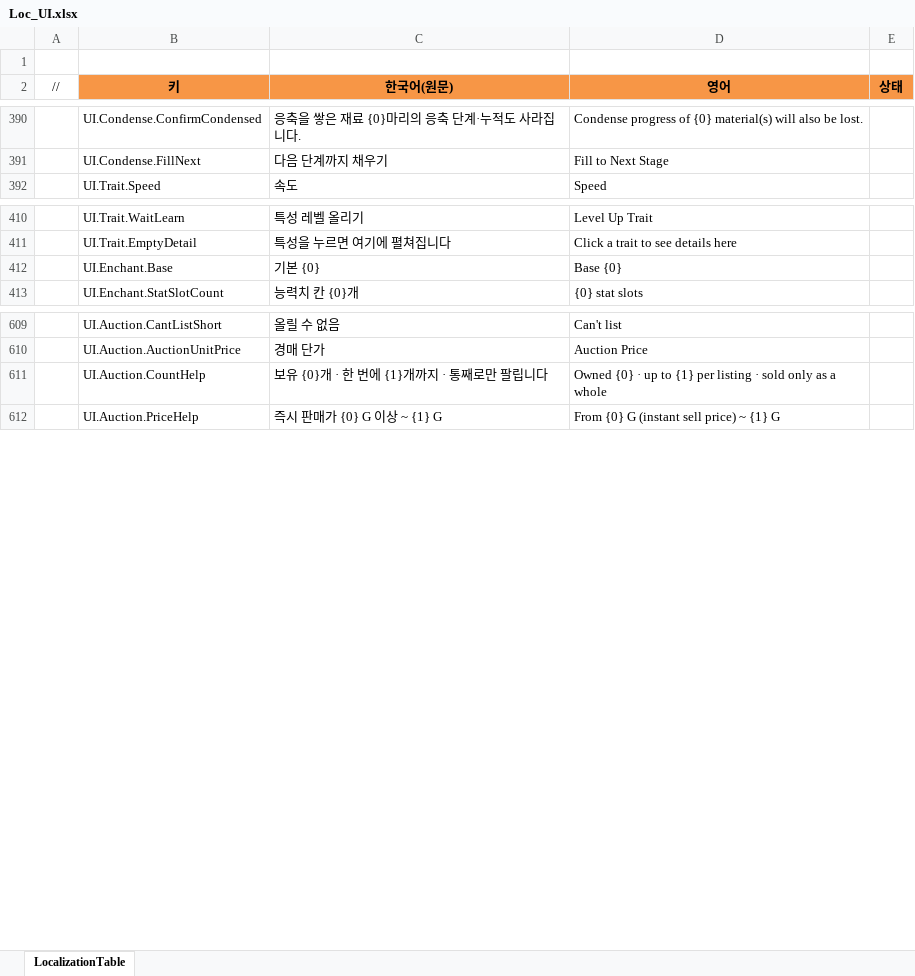
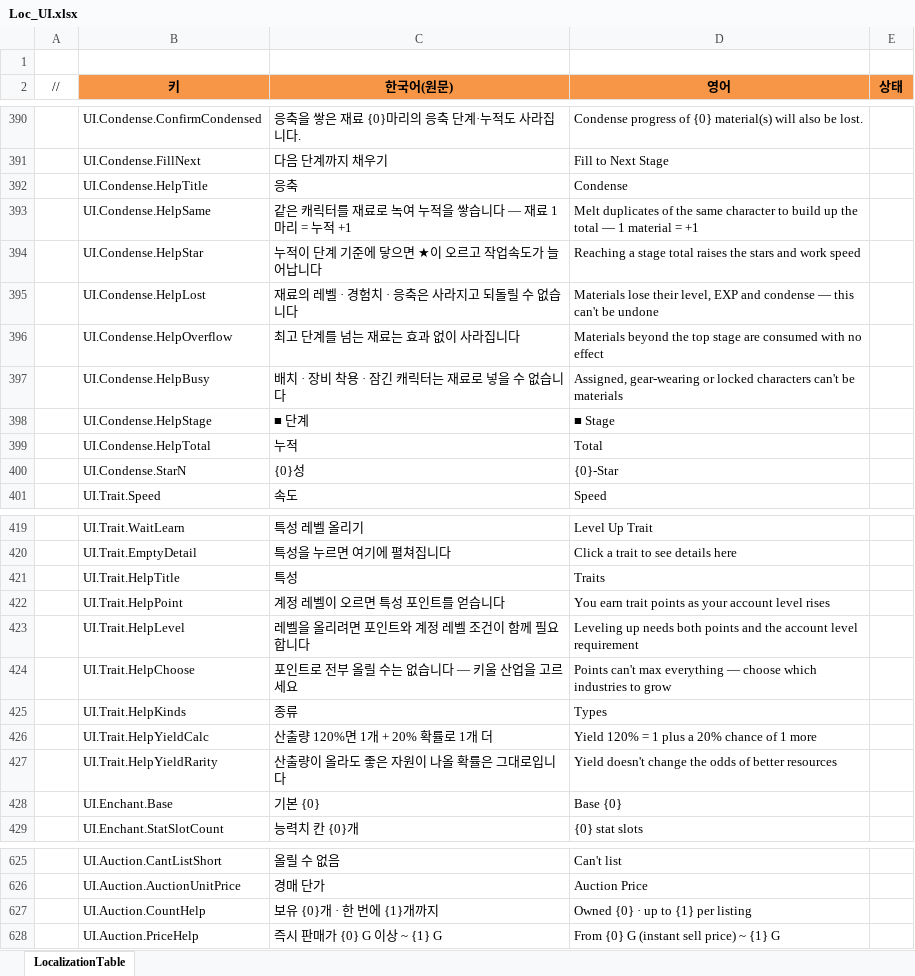
Before and after one commit to JeongTaeWoong99/Windows_simulator, an Excel workbook: GameDesign/Excel/Localization/Loc_UI.xlsx, sheet LocalizationTable, drawn as a sheet; only a part is shown, gaps mark what is left out; values as stored, in another font and other column widths than the file's, no borders; addresses are those after the commit; the diff covers the shown part only; the diff names each change by its address in the sheet, - before the commit and + after, or states it on an @@ line.

```diff
--- a/GameDesign/Excel/Localization/Loc_UI.xlsx (sheet LocalizationTable)
+++ b/GameDesign/Excel/Localization/Loc_UI.xlsx (sheet LocalizationTable)
+row 392:  | UI.Condense.HelpTitle | 응축 | Condense
+row 393:  | UI.Condense.HelpSame | 같은 캐릭터를 재료로 녹여 누적을 쌓습니다 — 재료 1마리 = 누적 +1 | Melt duplicates of the same character to build up the total — 1 material = +1
+row 394:  | UI.Condense.HelpStar | 누적이 단계 기준에 닿으면 ★이 오르고 작업속도가 늘어납니다 | Reaching a stage total raises the stars and work speed
+row 395:  | UI.Condense.HelpLost | 재료의 레벨 · 경험치 · 응축은 사라지고 되돌릴 수 없습니다 | Materials lose their level, EXP and condense — this can't be undone
+row 396:  | UI.Condense.HelpOverflow | 최고 단계를 넘는 재료는 효과 없이 사라집니다 | Materials beyond the top stage are consumed with no effect
+row 397:  | UI.Condense.HelpBusy | 배치 · 장비 착용 · 잠긴 캐릭터는 재료로 넣을 수 없습니다 | Assigned, gear-wearing or locked characters can't be materials
+row 398:  | UI.Condense.HelpStage | ■ 단계 | ■ Stage
+row 399:  | UI.Condense.HelpTotal | 누적 | Total
+row 400:  | UI.Condense.StarN | {0}성 | {0}-Star
+row 421:  | UI.Trait.HelpTitle | 특성 | Traits
+row 422:  | UI.Trait.HelpPoint | 계정 레벨이 오르면 특성 포인트를 얻습니다 | You earn trait points as your account level rises
+row 423:  | UI.Trait.HelpLevel | 레벨을 올리려면 포인트와 계정 레벨 조건이 함께 필요합니다 | Leveling up needs both points and the account level requirement
+row 424:  | UI.Trait.HelpChoose | 포인트로 전부 올릴 수는 없습니다 — 키울 산업을 고르세요 | Points can't max everything — choose which industries to grow
+row 425:  | UI.Trait.HelpKinds | 종류 | Types
+row 426:  | UI.Trait.HelpYieldCalc | 산출량 120%면 1개 + 20% 확률로 1개 더 | Yield 120% = 1 plus a 20% chance of 1 more
+row 427:  | UI.Trait.HelpYieldRarity | 산출량이 올라도 좋은 자원이 나올 확률은 그대로입니다 | Yield doesn't change the odds of better resources
-C627 (한국어(원문)): 보유 {0}개 · 한 번에 {1}개까지 · 통째로만 팔립니다
+C627 (한국어(원문)): 보유 {0}개 · 한 번에 {1}개까지
-D627 (영어): Owned {0} · up to {1} per listing · sold only as a whole
+D627 (영어): Owned {0} · up to {1} per listing
```
Also changed, not shown: 16 added rows and 4 edited cells elsewhere in this sheet, 18 other files.
